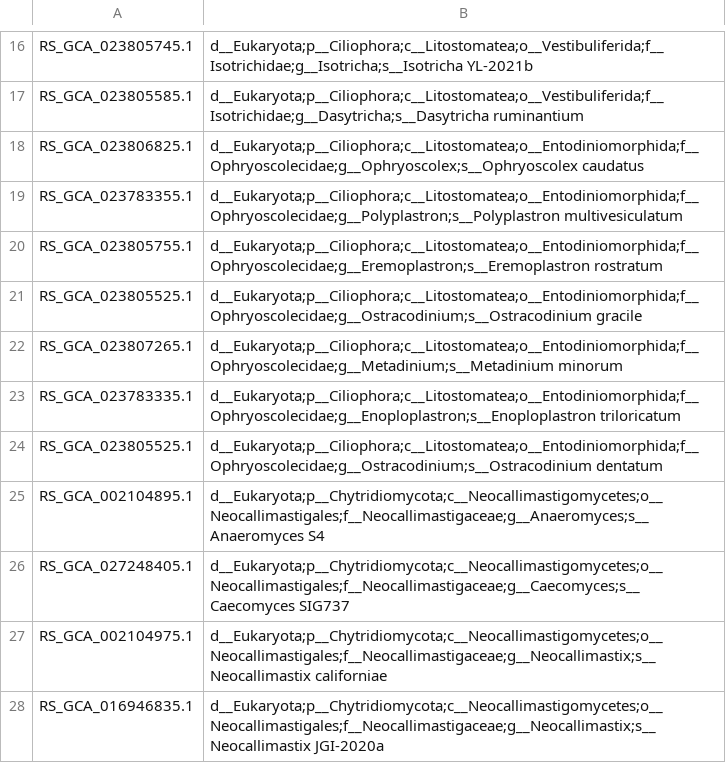
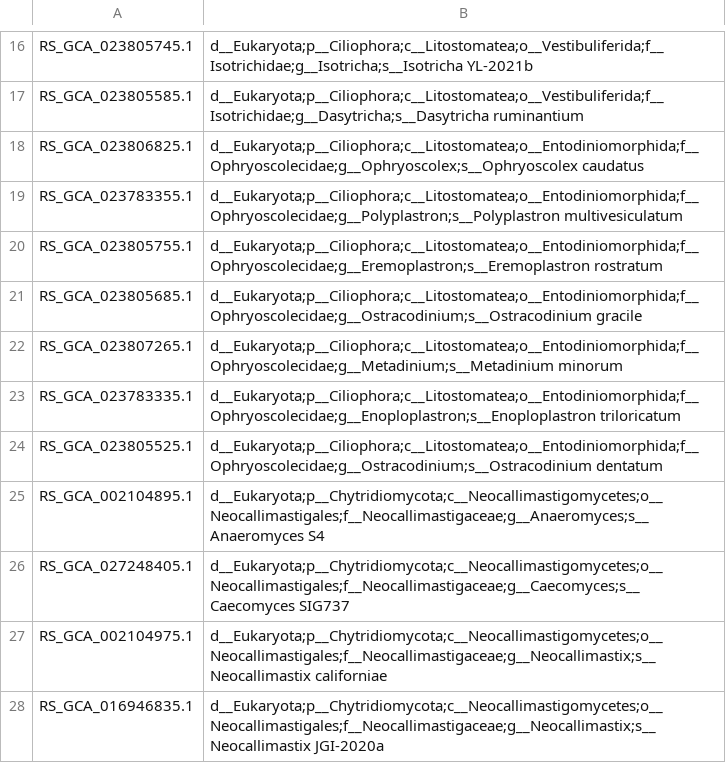
Before and after one commit to BenjaminJPerry/build-TaFeE-DBs, a TSV file: resources/eukaryotic_taxa.tsv, drawn as a sheet; only a part is shown, gaps mark what is left out.

```diff
--- a/resources/eukaryotic_taxa.tsv
+++ b/resources/eukaryotic_taxa.tsv
@@ -20,3 +20,3 @@ RS_GCA_023783355.1	d__Eukaryota;p__Ciliophora;c__Litostomatea;o__Entodiniomorphi
 RS_GCA_023805755.1	d__Eukaryota;p__Ciliophora;c__Litostomatea;o__Entodiniomorphida;f__Ophryoscolecidae;g__Eremoplastron;s__Eremoplastron rostratum
-RS_GCA_023805525.1	d__Eukaryota;p__Ciliophora;c__Litostomatea;o__Entodiniomorphida;f__Ophryoscolecidae;g__Ostracodinium;s__Ostracodinium gracile
+RS_GCA_023805685.1	d__Eukaryota;p__Ciliophora;c__Litostomatea;o__Entodiniomorphida;f__Ophryoscolecidae;g__Ostracodinium;s__Ostracodinium gracile
 RS_GCA_023807265.1	d__Eukaryota;p__Ciliophora;c__Litostomatea;o__Entodiniomorphida;f__Ophryoscolecidae;g__Metadinium;s__Metadinium minorum
```
Also changed, not shown: 2 other files.
